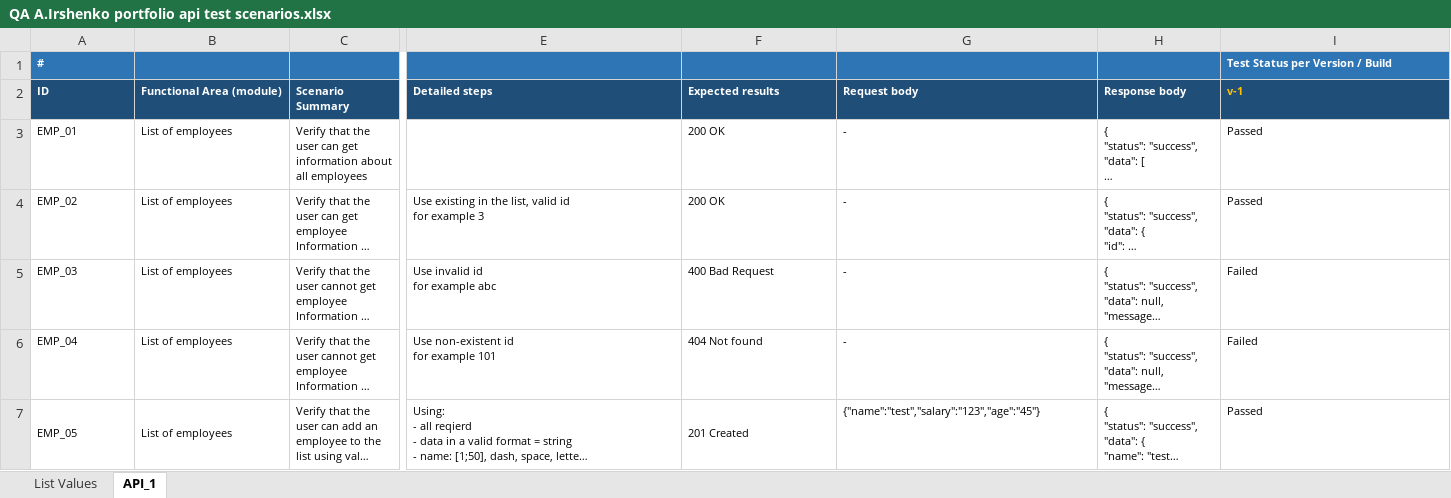
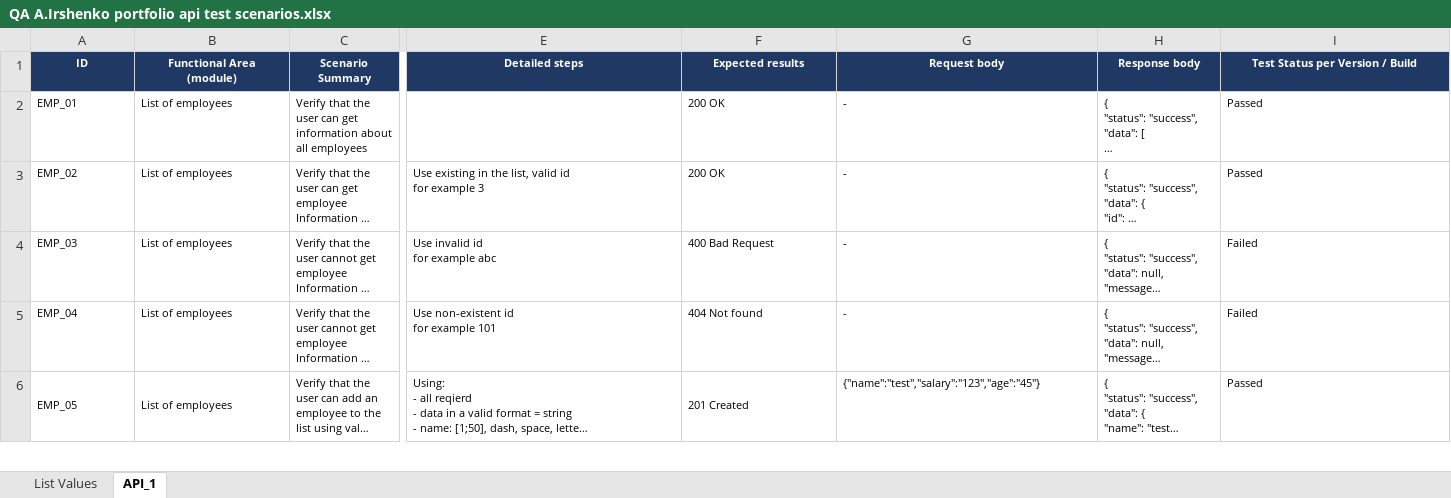
Before and after one commit to alexandrairshenko/Portfolio, an Excel workbook: QA A.Irshenko portfolio api test scenarios.xlsx, sheet API_1, drawn as a sheet; only a part is shown, gaps mark what is left out; long unchanged cells end in …; values as stored, in another font and other column widths than the file's, no borders; conditional formats not drawn; removed rows and columns are numbered as before the commit, all else as after; rows hold the shown columns only; ↵ is a line break in a cell; the diff names each change by its address in the sheet, - before the commit and + after, or states it on an @@ line.

Commit message:
Add files via upload

```diff
--- a/QA A.Irshenko portfolio api test scenarios.xlsx (sheet API_1)
+++ b/QA A.Irshenko portfolio api test scenarios.xlsx (sheet API_1)
-row 1: # |  |  |  |  |  |  | Test Status per Version / Build
-A1:C1 alignment: left
+A1:C1 alignment: center
-B1: Functional Area (module)
+B1: Functional Area ↵ (module)
-E1:I1 alignment: left
+E1:I1 alignment: center
-I1: v-1
+I1: Test Status per Version / Build
-I1 text colour: #FFC000
+I1 text colour: #FFFFFF
```
